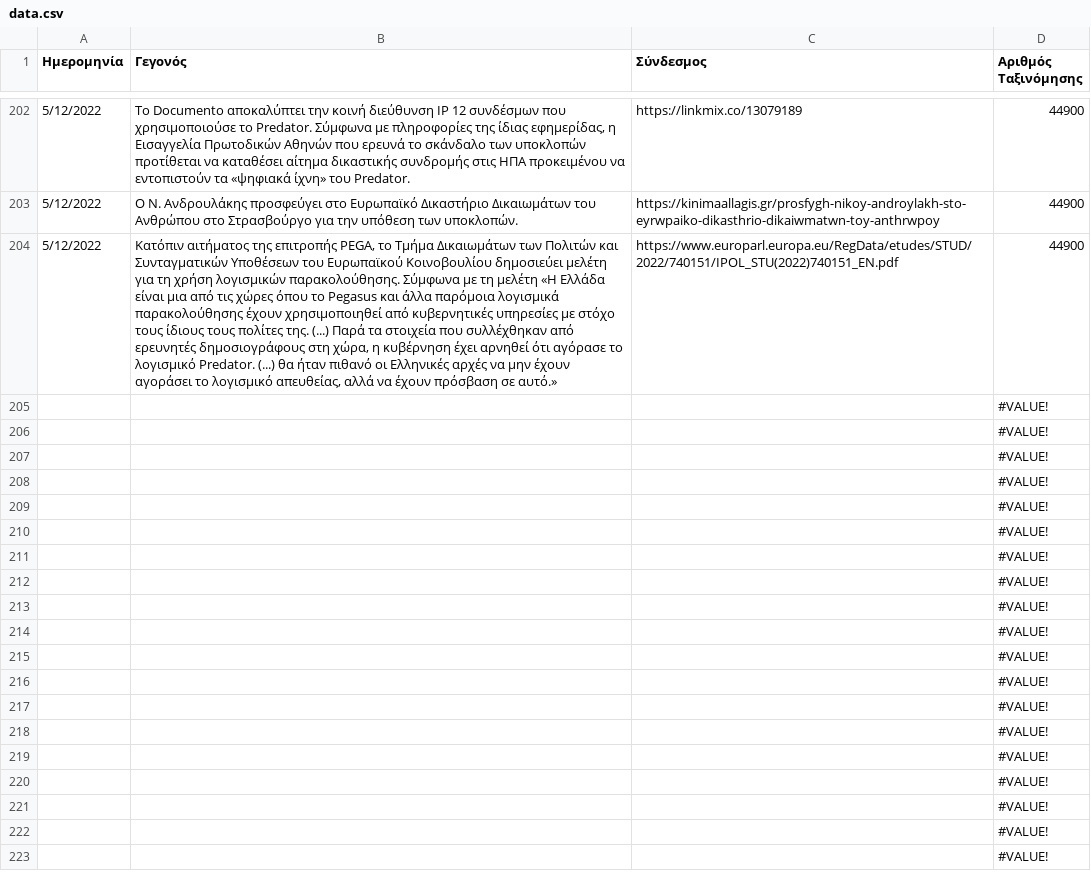
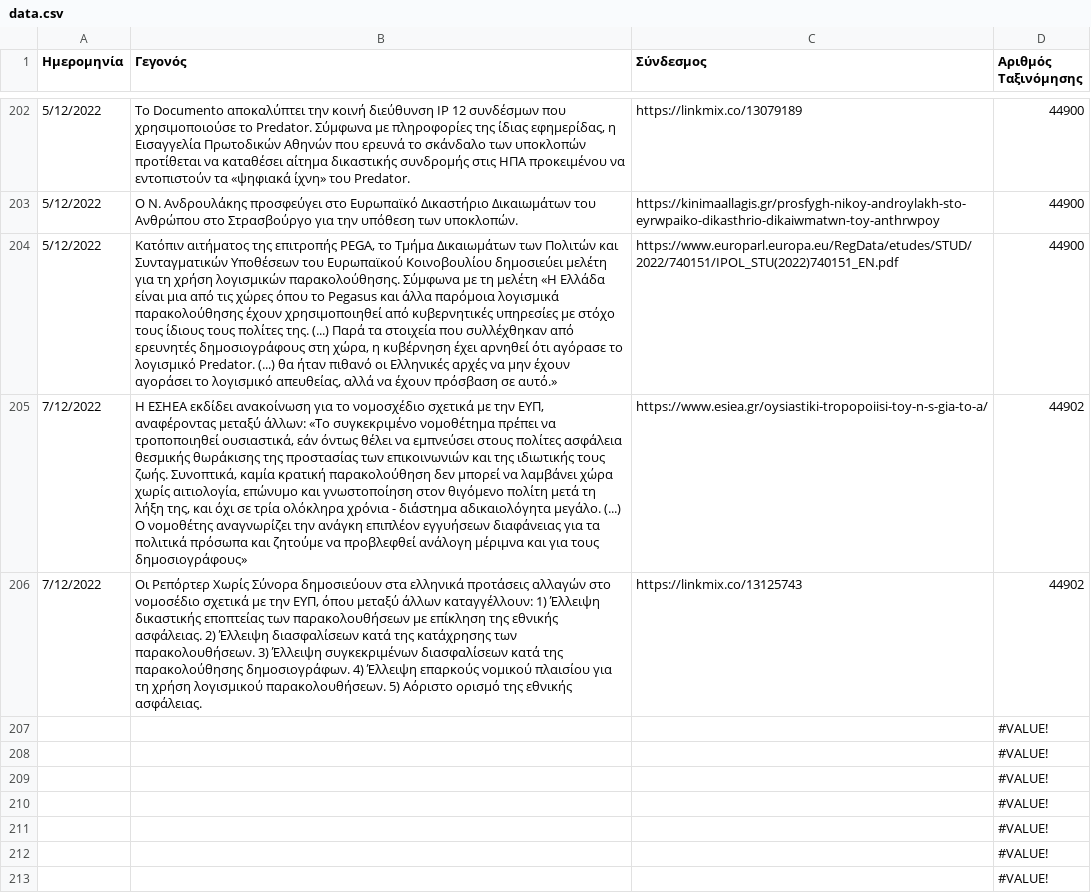
Before and after one commit to predatorgate/predatorgate.github.io, a CSV file: parser/data.csv, drawn as a sheet; only a part is shown, gaps mark what is left out; the shorter side is filled out with more unchanged rows; removed rows and columns are numbered as before the commit, all else as after; the diff names each change by its address in the sheet, - before the commit and + after, or states it on an @@ line.

Commit message:
update data

```diff
--- a/parser/data.csv
+++ b/parser/data.csv
-row 205:  |  |  | #VALUE!
-row 206:  |  |  | #VALUE!
+row 205: 7/12/2022 | Η ΕΣΗΕΑ εκδίδει ανακοίνωση για το νομοσχέδιο σχετικά με την ΕΥΠ, αναφέροντας μεταξύ άλλων: «Το συγκεκριμένο νομοθέτημα πρέπει να τροποποιηθεί ουσιαστικά, εάν όντως θέλει να εμπνεύσει στους πολίτες ασφάλεια θεσμικής θωράκισης της προστασίας των επικοινωνιών και της ιδιωτικής τους ζωής. Συνοπτικά, καμία κρατική παρακολούθηση δεν μπορεί να λαμβάνει χώρα χωρίς αιτιολογία, επώνυμο και γνωστοποίηση στον θιγόμενο πολίτη μετά τη λήξη της, και όχι σε τρία ολόκληρα χρόνια - διάστημα αδικαιολόγητα μεγάλο. (...) Ο νομοθέτης αναγνωρίζει την ανάγκη επιπλέον εγγυήσεων διαφάνειας για τα πολιτικά πρόσωπα και ζητούμε να προβλεφθεί ανάλογη μέριμνα και για τους δημοσιογράφους» | https://www.esiea.gr/oysiastiki-tropopoiisi-toy-n-s-gia-to-a/ | 44902
+row 206: 7/12/2022 | Οι Ρεπόρτερ Χωρίς Σύνορα δημοσιεύουν στα ελληνικά προτάσεις αλλαγών στο νομοσέδιο σχετικά με την ΕΥΠ, όπου μεταξύ άλλων καταγγέλλουν: 1) Έλλειψη δικαστικής εποπτείας των παρακολουθήσεων με επίκληση της εθνικής ασφάλειας. 2) Έλλειψη διασφαλίσεων κατά της κατάχρησης των παρακολουθήσεων. 3) Έλλειψη συγκεκριμένων διασφαλίσεων κατά της παρακολούθησης δημοσιογράφων. 4) Έλλειψη επαρκούς νομικού πλαισίου για τη χρήση λογισμικού παρακολουθήσεων. 5) Αόριστο ορισμό της εθνικής ασφάλειας. | https://linkmix.co/13125743 | 44902
```
Also changed, not shown: 3 other files.
